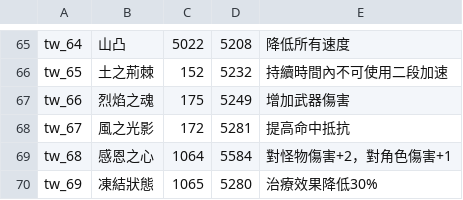
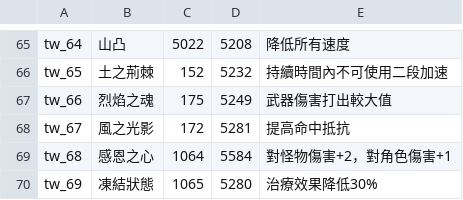
Before and after one commit to oberon-wu/teon-lang, a CSV file: buff/buff_tw.csv, drawn as a sheet; only a part is shown, gaps mark what is left out.

```diff
--- a/buff/buff_tw.csv
+++ b/buff/buff_tw.csv
@@ -66,3 +66,3 @@ tw_64,山凸,5022,5208,降低所有速度
 tw_65,土之荊棘,152,5232,持續時間內不可使用二段加速
-tw_66,烈焰之魂,175,5249,增加武器傷害
+tw_66,烈焰之魂,175,5249,武器傷害打出較大值
 tw_67,風之光影,172,5281,提高命中抵抗
```
Also changed, not shown: buff/buff_cn.csv, desc/desc_cn.csv, 3 other files.
